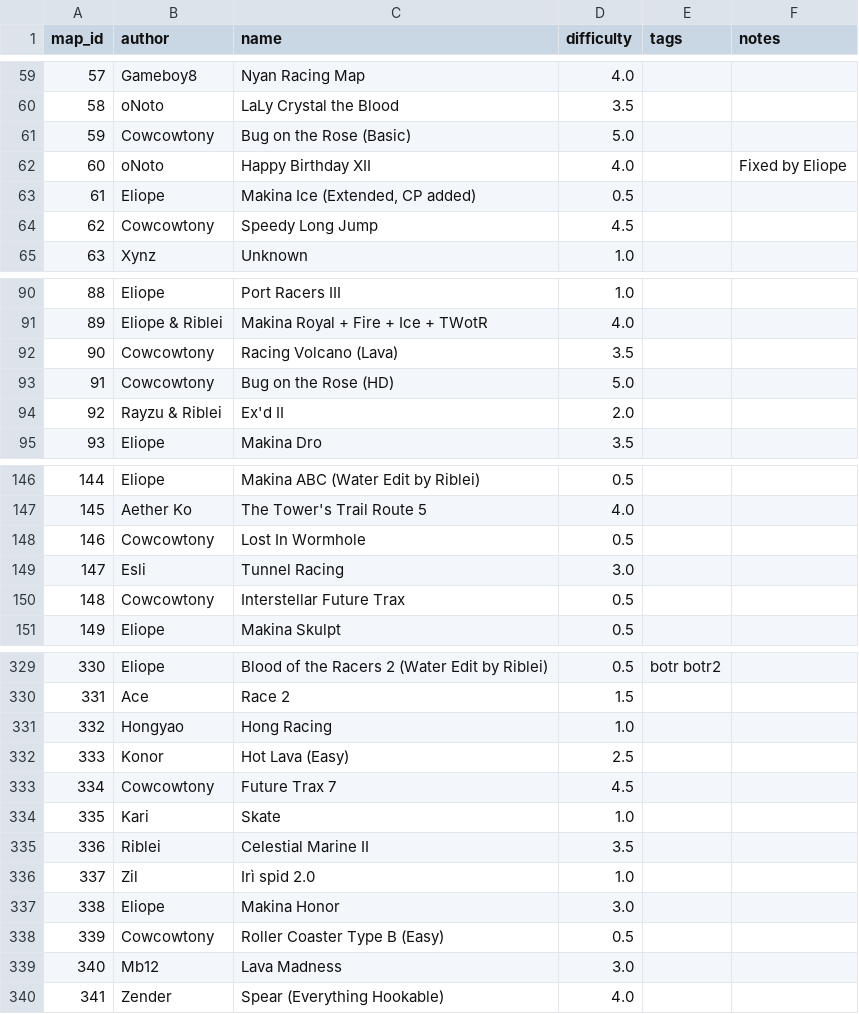
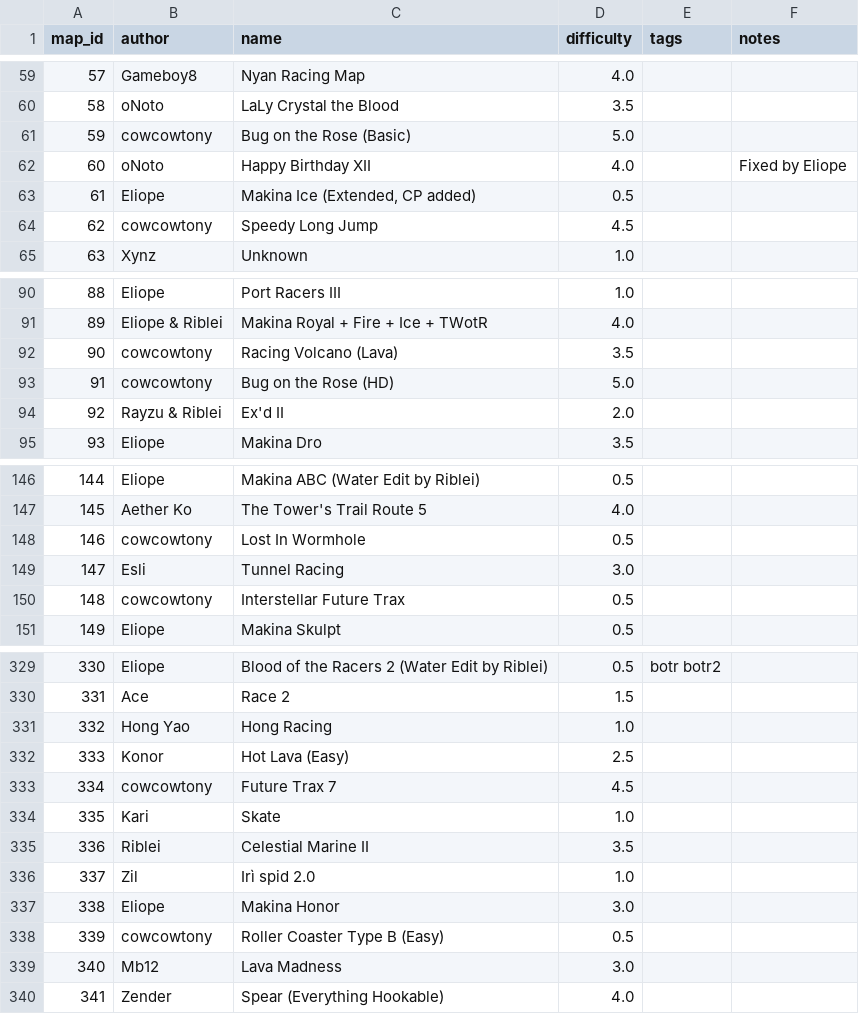
Before and after one commit to vv4t/Aottg2-Racing-Maps, a CSV file: maps.csv, drawn as a sheet; only a part is shown, gaps mark what is left out; the diff covers the shown part only.

```diff
--- a/maps.csv
+++ b/maps.csv
@@ -60,6 +60,6 @@ map_id|author|name|difficulty|tags|notes
 58|oNoto|LaLy Crystal the Blood|3.5||
-59|Cowcowtony|Bug on the Rose (Basic)|5.0||
+59|cowcowtony|Bug on the Rose (Basic)|5.0||
 60|oNoto|Happy Birthday XII|4.0||Fixed by Eliope
 61|Eliope|Makina Ice (Extended, CP added)|0.5||
-62|Cowcowtony|Speedy Long Jump|4.5||
+62|cowcowtony|Speedy Long Jump|4.5||
 63|Xynz|Unknown|1.0||
@@ -91,4 +91,4 @@ map_id|author|name|difficulty|tags|notes
 89|Eliope & Riblei|Makina Royal + Fire + Ice + TWotR|4.0||
-90|Cowcowtony|Racing Volcano (Lava)|3.5||
-91|Cowcowtony|Bug on the Rose (HD)|5.0||
+90|cowcowtony|Racing Volcano (Lava)|3.5||
+91|cowcowtony|Bug on the Rose (HD)|5.0||
 92|Rayzu & Riblei|Ex'd II|2.0||
@@ -147,5 +147,5 @@ map_id|author|name|difficulty|tags|notes
 145|Aether Ko|The Tower's Trail Route 5|4.0||
-146|Cowcowtony|Lost In Wormhole|0.5||
+146|cowcowtony|Lost In Wormhole|0.5||
 147|Esli|Tunnel Racing|3.0||
-148|Cowcowtony|Interstellar Future Trax|0.5||
+148|cowcowtony|Interstellar Future Trax|0.5||
 149|Eliope|Makina Skulpt|0.5||
@@ -330,5 +330,5 @@ map_id|author|name|difficulty|tags|notes
 331|Ace|Race 2|1.5||
-332|Hongyao|Hong Racing|1.0||
+332|Hong Yao|Hong Racing|1.0||
 333|Konor|Hot Lava (Easy)|2.5||
-334|Cowcowtony|Future Trax 7|4.5||
+334|cowcowtony|Future Trax 7|4.5||
 335|Kari|Skate|1.0||
@@ -337,3 +337,3 @@ map_id|author|name|difficulty|tags|notes
 338|Eliope|Makina Honor|3.0||
-339|Cowcowtony|Roller Coaster Type B (Easy)|0.5||
+339|cowcowtony|Roller Coaster Type B (Easy)|0.5||
 340|Mb12|Lava Madness|3.0||
```
Also changed, not shown: 1 added row and 52 edited cells elsewhere in this file.
